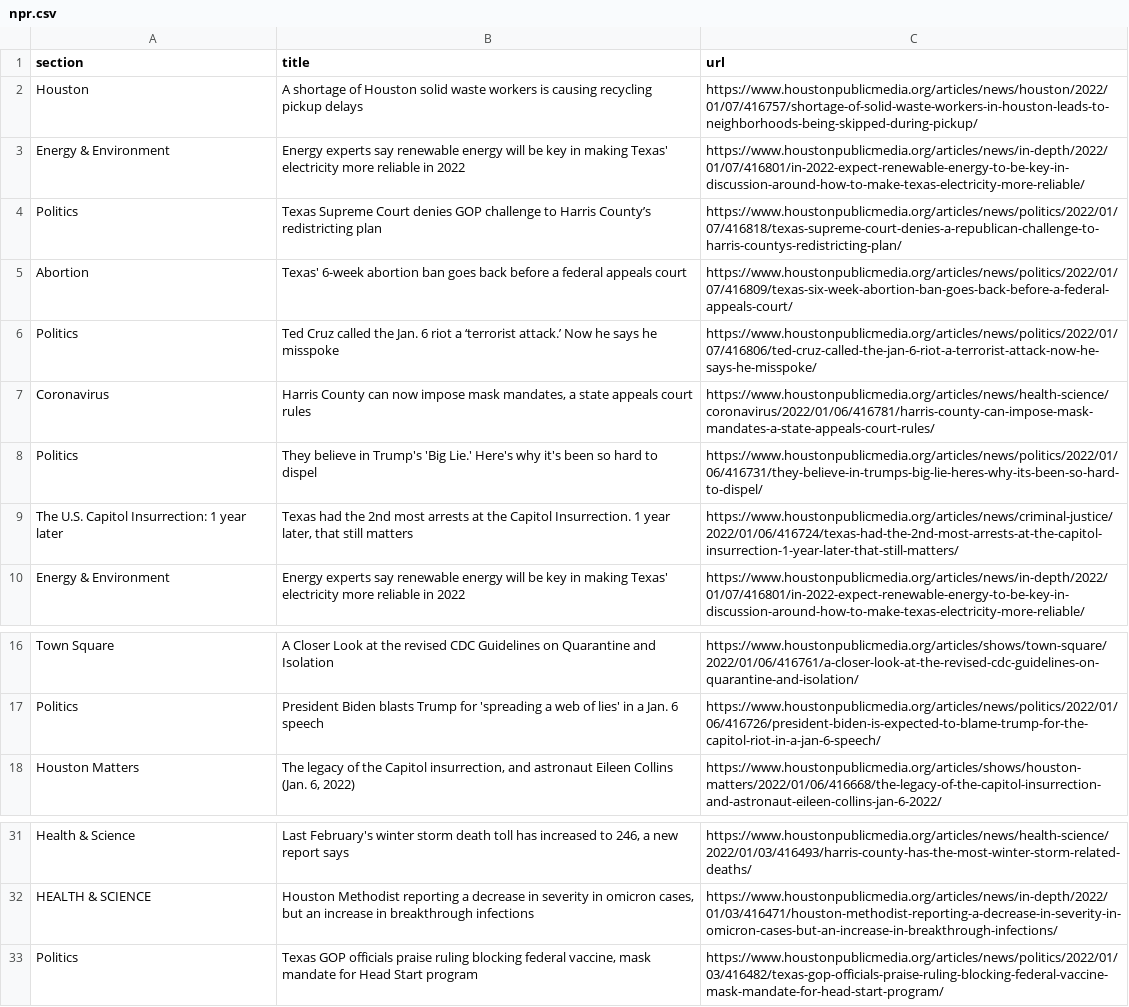
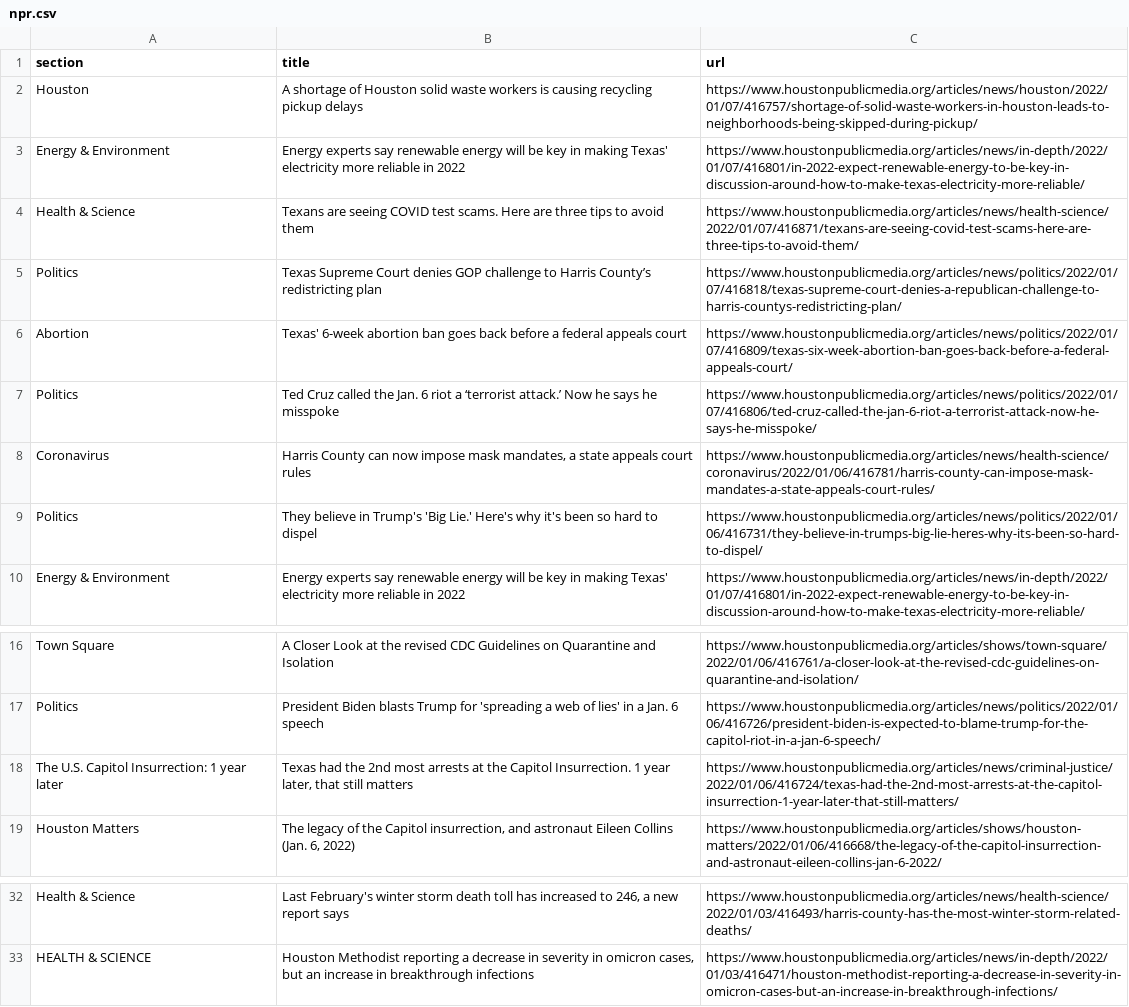
Before and after one commit to srjouppi/auto-scraper, a CSV file: npr.csv, drawn as a sheet; only a part is shown, gaps mark what is left out.

```diff
--- a/npr.csv
+++ b/npr.csv
@@ -3,2 +3,3 @@ Houston,A shortage of Houston solid waste workers is causing recycling pickup de
 Energy & Environment,Energy experts say renewable energy will be key in making Texas' electricity more reliable in 2022,https://www.houstonpublicmedia.org/articles/news/in-depth/2022/01/07/416801/in-2022-expect-renewable-energy-to-be-key-in-discussion-around-how-to-make-texas-electricity-more-reliable/
+Health & Science,Texans are seeing COVID test scams. Here are three tips to avoid them,https://www.houstonpublicmedia.org/articles/news/health-science/2022/01/07/416871/texans-are-seeing-covid-test-scams-here-are-three-tips-to-avoid-them/
 Politics,Texas Supreme Court denies GOP challenge to Harris County’s redistricting plan,https://www.houstonpublicmedia.org/articles/news/politics/2022/01/07/416818/texas-supreme-court-denies-a-republican-challenge-to-harris-countys-redistricting-plan/
@@ -8,3 +9,2 @@ Coronavirus,"Harris County can now impose mask mandates, a state appeals court r
 Politics,They believe in Trump's 'Big Lie.' Here's why it's been so hard to dispel,https://www.houstonpublicmedia.org/articles/news/politics/2022/01/06/416731/they-believe-in-trumps-big-lie-heres-why-its-been-so-hard-to-dispel/
-The U.S. Capitol Insurrection: 1 year later,"Texas had the 2nd most arrests at the Capitol Insurrection. 1 year later, that still matters",https://www.houstonpublicmedia.org/articles/news/criminal-justice/2022/01/06/416724/texas-had-the-2nd-most-arrests-at-the-capitol-insurrection-1-year-later-that-still-matters/
 Energy & Environment,Energy experts say renewable energy will be key in making Texas' electricity more reliable in 2022,https://www.houstonpublicmedia.org/articles/news/in-depth/2022/01/07/416801/in-2022-expect-renewable-energy-to-be-key-in-discussion-around-how-to-make-texas-electricity-more-reliable/
@@ -17,2 +17,3 @@ Town Square,A Closer Look at the revised CDC Guidelines on Quarantine and Isolat
 Politics,President Biden blasts Trump for 'spreading a web of lies' in a Jan. 6 speech,https://www.houstonpublicmedia.org/articles/news/politics/2022/01/06/416726/president-biden-is-expected-to-blame-trump-for-the-capitol-riot-in-a-jan-6-speech/
+The U.S. Capitol Insurrection: 1 year later,"Texas had the 2nd most arrests at the Capitol Insurrection. 1 year later, that still matters",https://www.houstonpublicmedia.org/articles/news/criminal-justice/2022/01/06/416724/texas-had-the-2nd-most-arrests-at-the-capitol-insurrection-1-year-later-that-still-matters/
 Houston Matters,"The legacy of the Capitol insurrection, and astronaut Eileen Collins (Jan. 6, 2022)",https://www.houstonpublicmedia.org/articles/shows/houston-matters/2022/01/06/416668/the-legacy-of-the-capitol-insurrection-and-astronaut-eileen-collins-jan-6-2022/
@@ -32,2 +33 @@ Health & Science,"Last February's winter storm death toll has increased to 246,
 HEALTH & SCIENCE,"Houston Methodist reporting a decrease in severity in omicron cases, but an increase in breakthrough infections",https://www.houstonpublicmedia.org/articles/news/in-depth/2022/01/03/416471/houston-methodist-reporting-a-decrease-in-severity-in-omicron-cases-but-an-increase-in-breakthrough-infections/
-Politics,"Texas GOP officials praise ruling blocking federal vaccine, mask mandate for Head Start program",https://www.houstonpublicmedia.org/articles/news/politics/2022/01/03/416482/texas-gop-officials-praise-ruling-blocking-federal-vaccine-mask-mandate-for-head-start-program/
```
